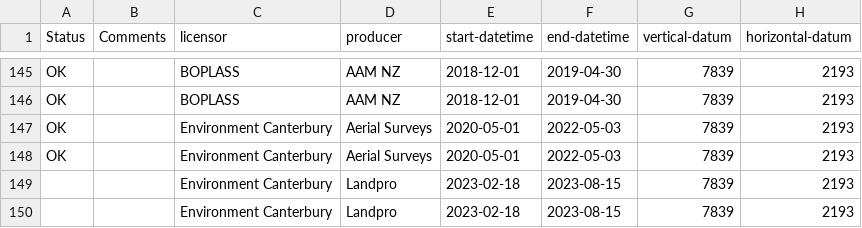
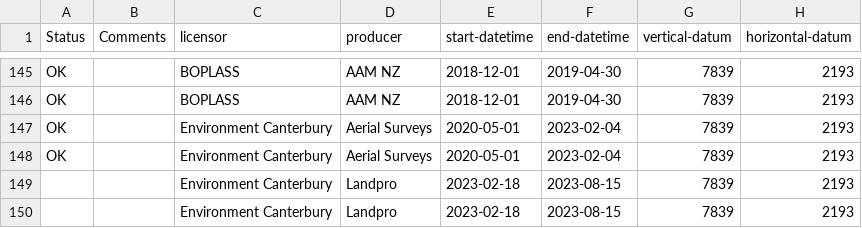
Before and after one commit to linz/topo-workflows, a CSV file: tools/data/elevation-argo-parameters.csv, drawn as a sheet; only a part is shown, gaps mark what is left out; the diff names each change by its address in the sheet, - before the commit and + after, or states it on an @@ line.

Commit message:
fix: canterbury 2020-2023 dates

```diff
--- a/tools/data/elevation-argo-parameters.csv
+++ b/tools/data/elevation-argo-parameters.csv
-F147:F148 (end-datetime): 2022-05-03
+F147:F148 (end-datetime): 2023-02-04
```
